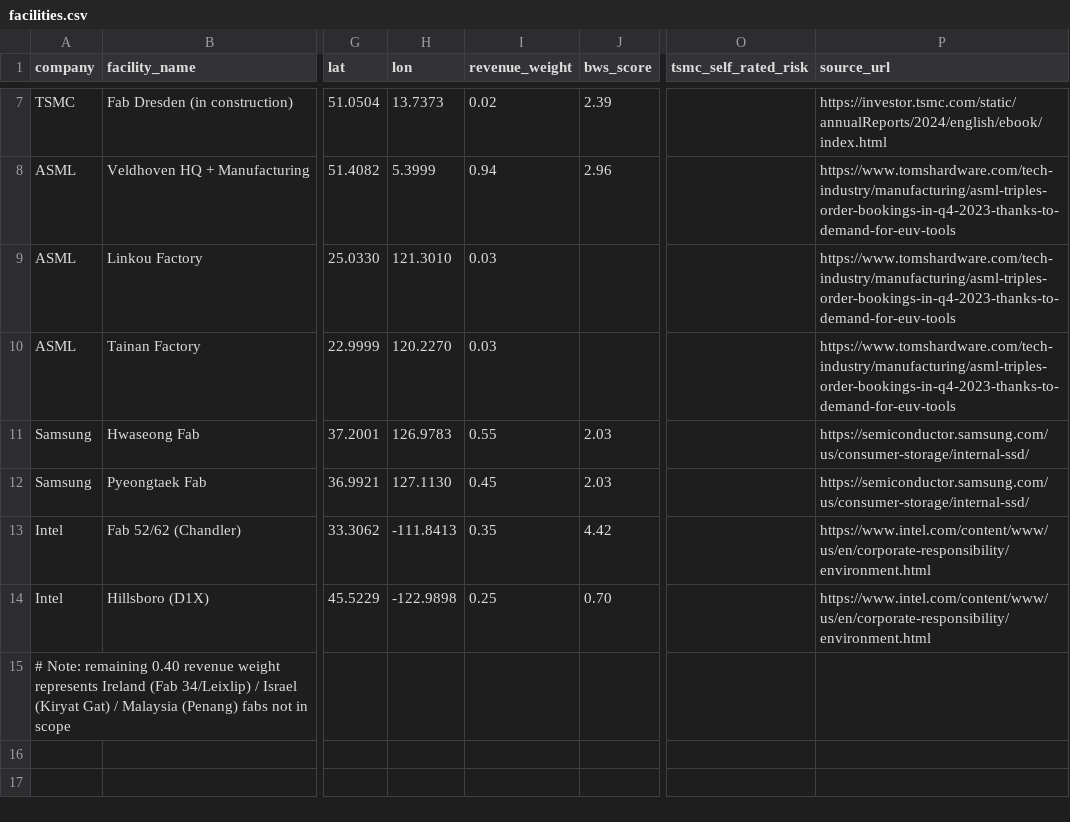
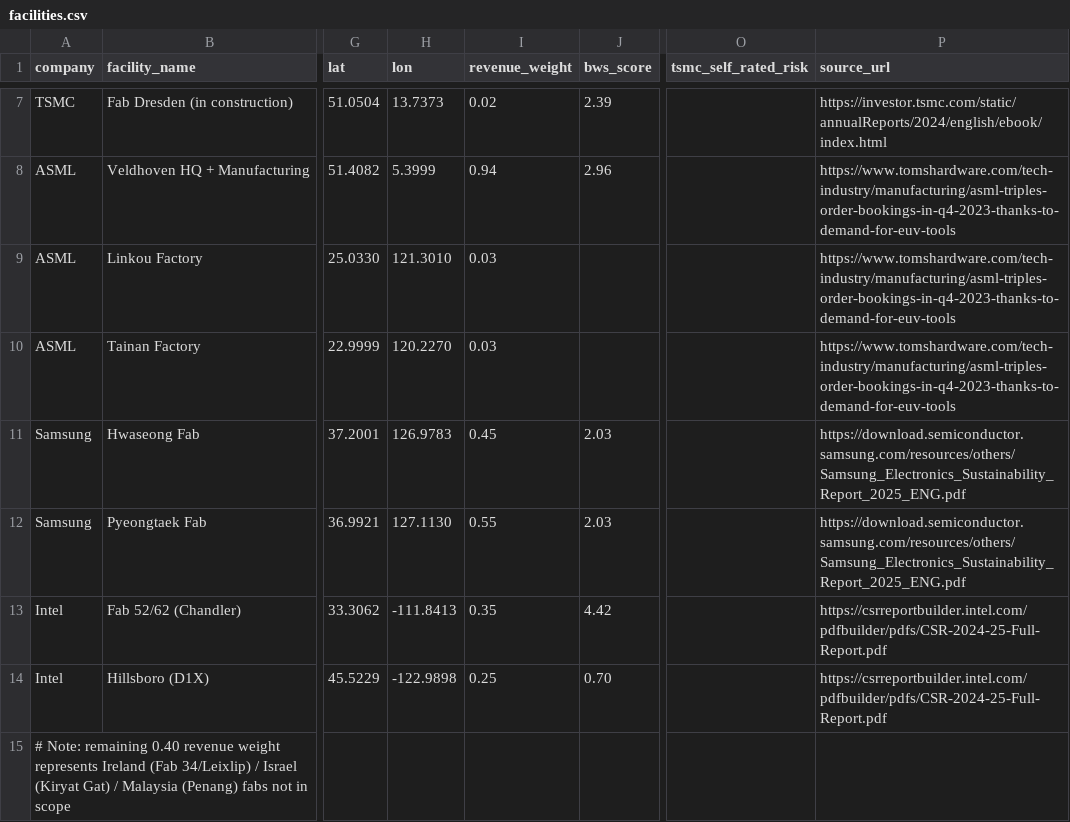
Before and after one commit to durusacinti/climate-physical-risk, a CSV file: facilities.csv, drawn as a sheet; only a part is shown, gaps mark what is left out; the diff names each change by its address in the sheet, - before the commit and + after, or states it on an @@ line.

Commit message:
Update source references to latest available reports; Samsung weights revised to Hwaseong 0.45 / Pyeongtaek 0.55 reflecting advanced node dominance; FY2023 base year documented

```diff
--- a/facilities.csv
+++ b/facilities.csv
-I11 (revenue_weight): 0.55
+I11 (revenue_weight): 0.45
-P11:P12 (source_url): https://semiconductor.samsung.com/us/consumer-storage/internal-ssd/
+P11:P12 (source_url): https://download.semiconductor.samsung.com/resources/others/Samsung_Electronics_Sustainability_Report_2025_ENG.pdf
-I12 (revenue_weight): 0.45
+I12 (revenue_weight): 0.55
-P13:P14 (source_url): https://www.intel.com/content/www/us/en/corporate-responsibility/environment.html
+P13:P14 (source_url): https://csrreportbuilder.intel.com/pdfbuilder/pdfs/CSR-2024-25-Full-Report.pdf
```
Also changed, not shown: 1 other file.
